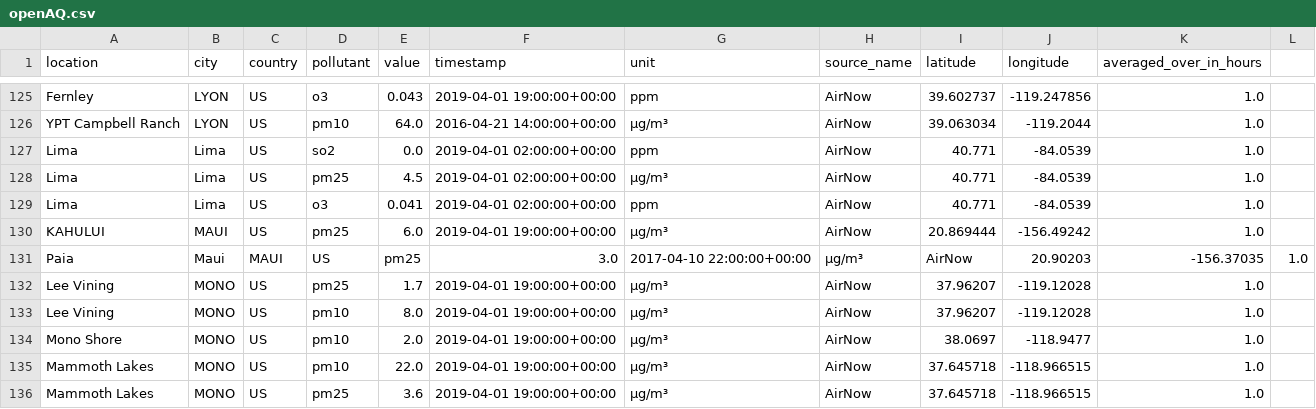
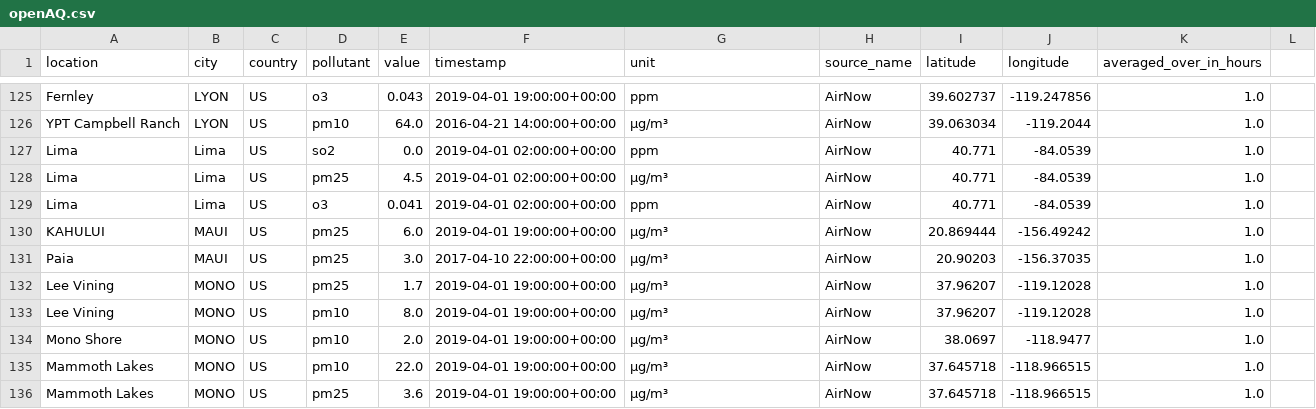
Before and after one commit to WilliamLu0211/Trash, a CSV file: openAQ.csv, drawn as a sheet; only a part is shown, gaps mark what is left out.

Commit message:
Update openAQ.csv

```diff
--- a/openAQ.csv
+++ b/openAQ.csv
@@ -130,3 +130,3 @@ Lima,Lima,US,o3,0.041,2019-04-01 02:00:00+00:00,ppm,AirNow,40.771,-84.0539,1.0,
 KAHULUI,MAUI,US,pm25,6.0,2019-04-01 19:00:00+00:00,µg/m³,AirNow,20.869444,-156.49242,1.0,
-Paia, Maui,MAUI,US,pm25,3.0,2017-04-10 22:00:00+00:00,µg/m³,AirNow,20.90203,-156.37035,1.0,
+Paia,MAUI,US,pm25,3.0,2017-04-10 22:00:00+00:00,µg/m³,AirNow,20.90203,-156.37035,1.0,
 Lee Vining,MONO,US,pm25,1.7,2019-04-01 19:00:00+00:00,µg/m³,AirNow,37.96207,-119.12028,1.0,
```
